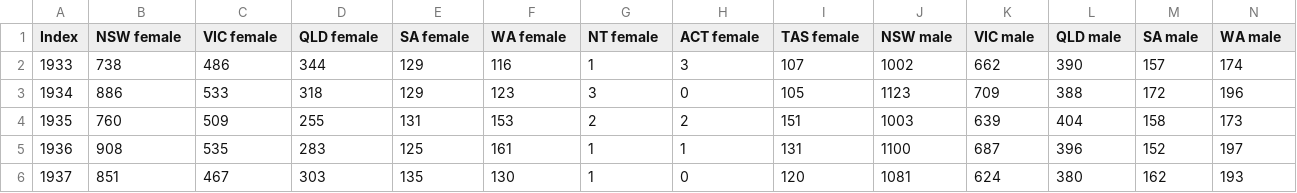
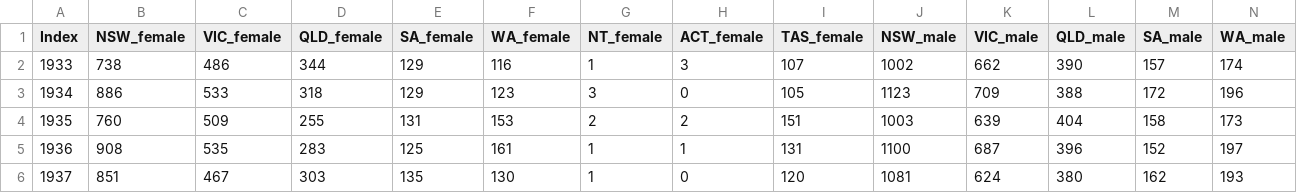
Before and after one commit to antoinecarme/pyaf, a CSV file: data/Hierarchical/infant_gts.csv, drawn as a sheet; only a part is shown; the diff covers the shown part only; the diff names each change by its address in the sheet, - before the commit and + after, or states it on an @@ line.

Commit message:
Updated the column names.

```diff
--- a/data/Hierarchical/infant_gts.csv
+++ b/data/Hierarchical/infant_gts.csv
-B1: NSW female
+B1: NSW_female
-C1: VIC female
+C1: VIC_female
-D1: QLD female
+D1: QLD_female
-E1: SA female
+E1: SA_female
-F1: WA female
+F1: WA_female
-G1: NT female
+G1: NT_female
-H1: ACT female
+H1: ACT_female
-I1: TAS female
+I1: TAS_female
-J1: NSW male
+J1: NSW_male
-K1: VIC male
+K1: VIC_male
-L1: QLD male
+L1: QLD_male
-M1: SA male
+M1: SA_male
-N1: WA male
+N1: WA_male
```
Also changed, not shown: 3 edited cells elsewhere in this file.
